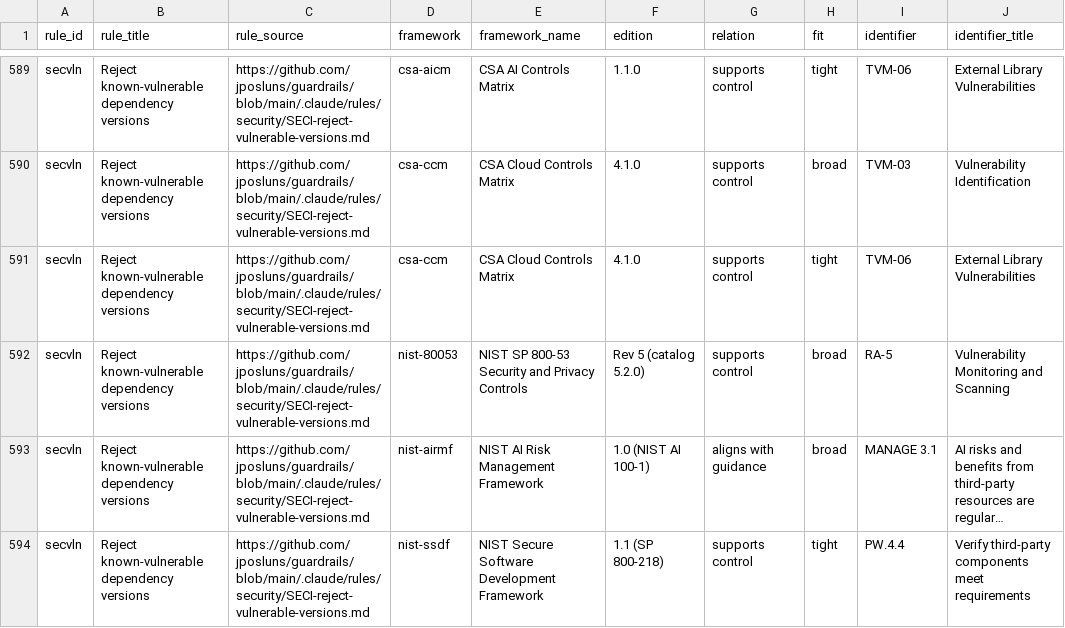
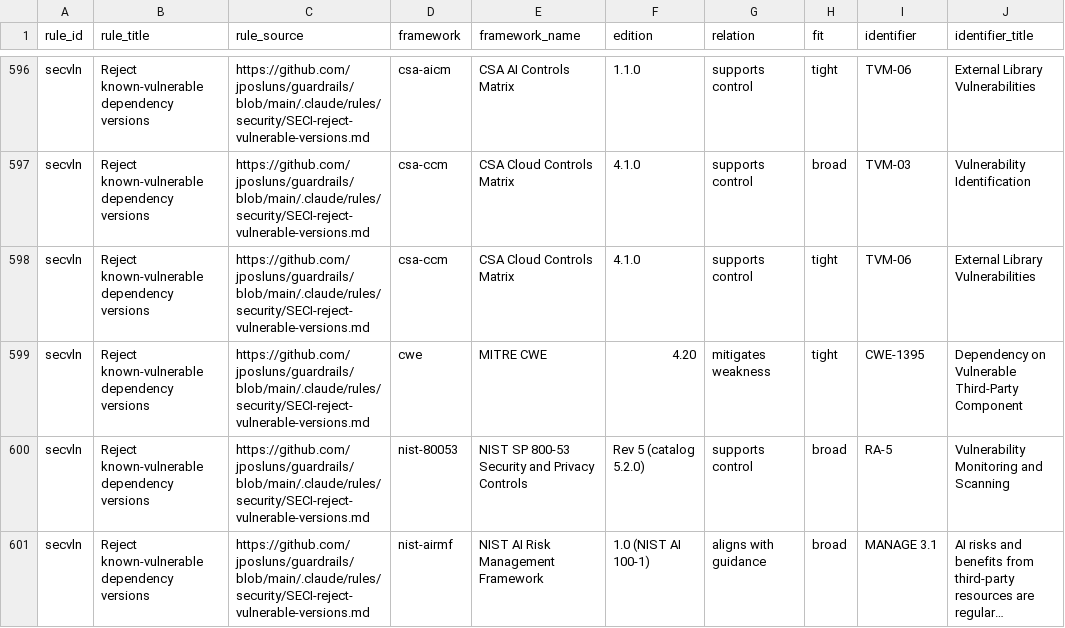
Before and after one commit to jposluns/guardrails, a CSV file: site/downloads/mappings.csv, drawn as a sheet; only a part is shown, gaps mark what is left out; the shorter side is filled out with more unchanged rows; long unchanged cells end in …; the diff covers the shown part only; the diff names each change by its address in the sheet, - before the commit and + after, or states it on an @@ line.

Commit message:
security rules: map the 9 unanimous CWE ids (CWE-2 PR-1) (#109)
Add map-cwe-tight/map-cwe-broad to the nine security rules where all three
independent family seeds (codex, gemini, claude) agreed on an identical tight set,
following the shipped secspr pattern. Every id was verified present in the vendored
CWE 4.20 catalogue (.aiqt/standards/cwe.toml) with its exact title.

- fail-closed            tight CWE-636
- input-validation       tight CWE-20    broad CWE-74
- output-handling        tight CWE-1426  broad CWE-20
- safe-deserialization   tight CWE-502   broad CWE-20
- security-logging       tight CWE-778
- ssrf-prevention        tight CWE-918
- untrusted-content      tight CWE-1427
- reject-vulnerable-versions tight CWE-1395
- log-redaction          tight CWE-532   broad CWE-200

Regenerated the .claude/rules tree and the /mappings crosswalk (csv, json, html);
mapping count 828 -> 841 (+9 tight, +4 broad). The five deliberate no-map rules are
recorded in the private store (record-only, no rule-file change). Source: the Fable
synthesis of the three CWE-2 family seeds.

```diff
--- a/site/downloads/mappings.csv
+++ b/site/downloads/mappings.csv
+row 599: secvln | Reject known-vulnerable dependency versions | https://github.com/jposluns/guardrails/blob/main/.claude/rules/security/SECI-reject-vulnerable-versions.md | cwe | MITRE CWE | 4.20 | mitigates weakness | tight | CWE-1395 | Dependency on Vulnerable Third-Party Component
```
Also changed, not shown: 12 added rows elsewhere in this file, 20 other files.
